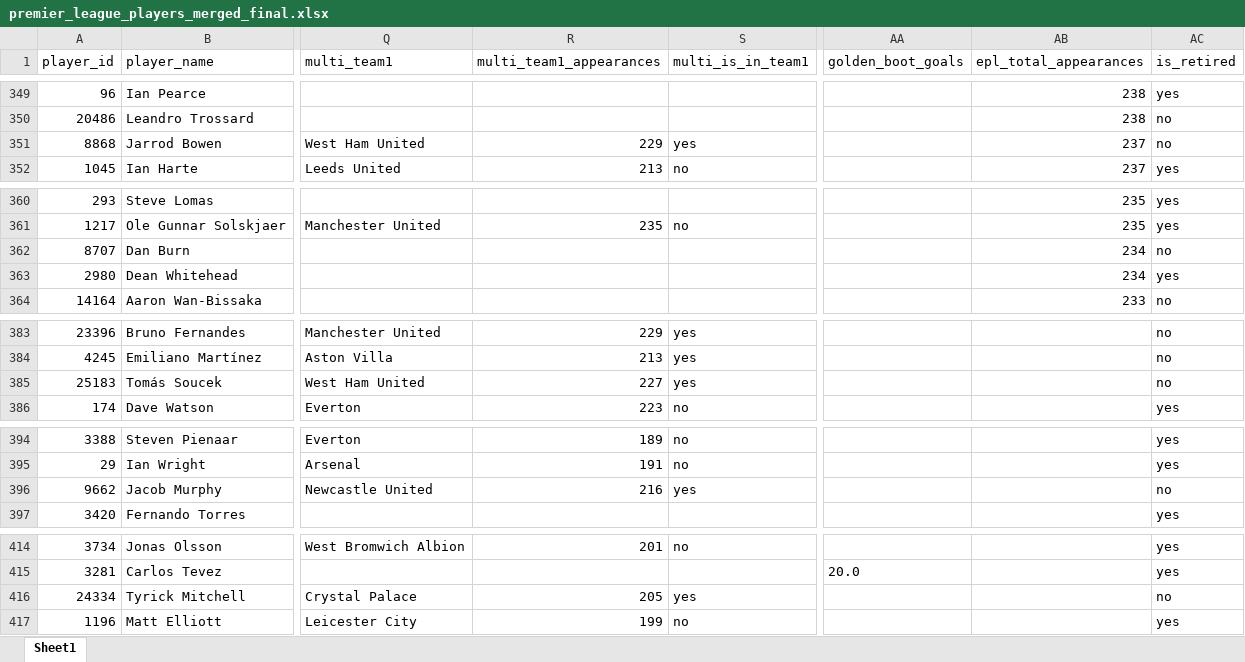
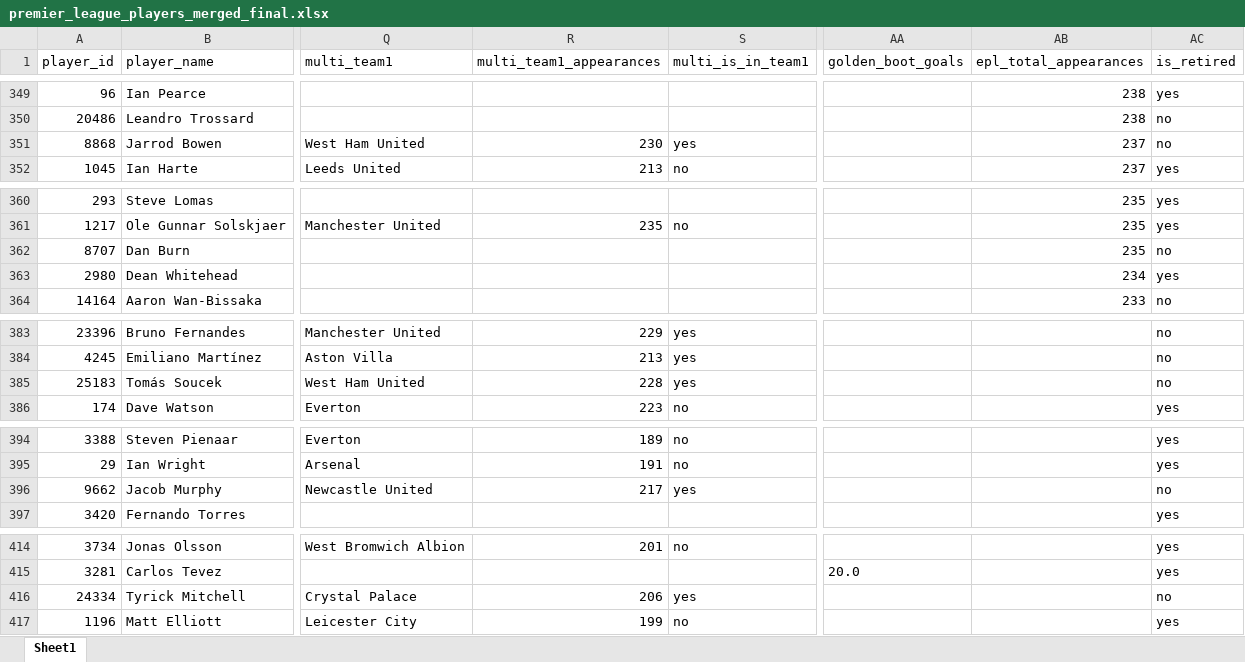
Before and after one commit to LawrenceCatlee/premier_hall, an Excel workbook: backend/data/premier_league_players_merged_final.xlsx, sheet Sheet1, drawn as a sheet; only a part is shown, gaps mark what is left out; values as stored, in another font and other column widths than the file's, no borders; the diff covers the shown part only; the diff names each change by its address in the sheet, - before the commit and + after, or states it on an @@ line.

```diff
--- a/backend/data/premier_league_players_merged_final.xlsx (sheet Sheet1)
+++ b/backend/data/premier_league_players_merged_final.xlsx (sheet Sheet1)
-R351 (multi_team1_appearances): 229
+R351 (multi_team1_appearances): 230
-AB362 (epl_total_appearances): 234
+AB362 (epl_total_appearances): 235
-R385 (multi_team1_appearances): 227
+R385 (multi_team1_appearances): 228
-R396 (multi_team1_appearances): 216
+R396 (multi_team1_appearances): 217
-R416 (multi_team1_appearances): 205
+R416 (multi_team1_appearances): 206
```
Also changed, not shown: 6 edited cells elsewhere in this sheet, 4 other files.
